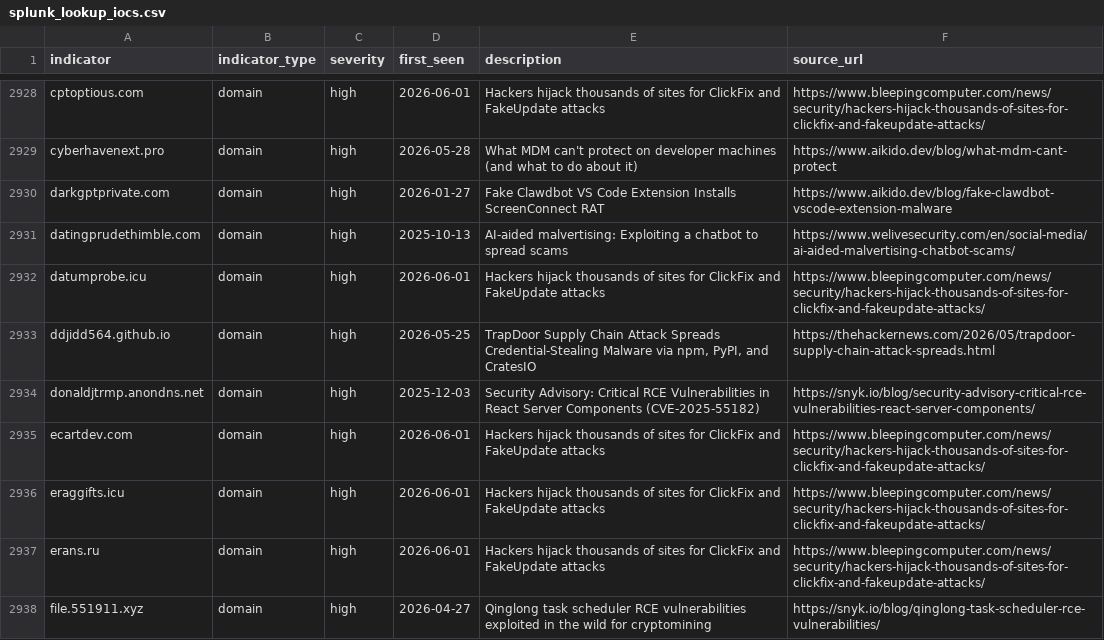
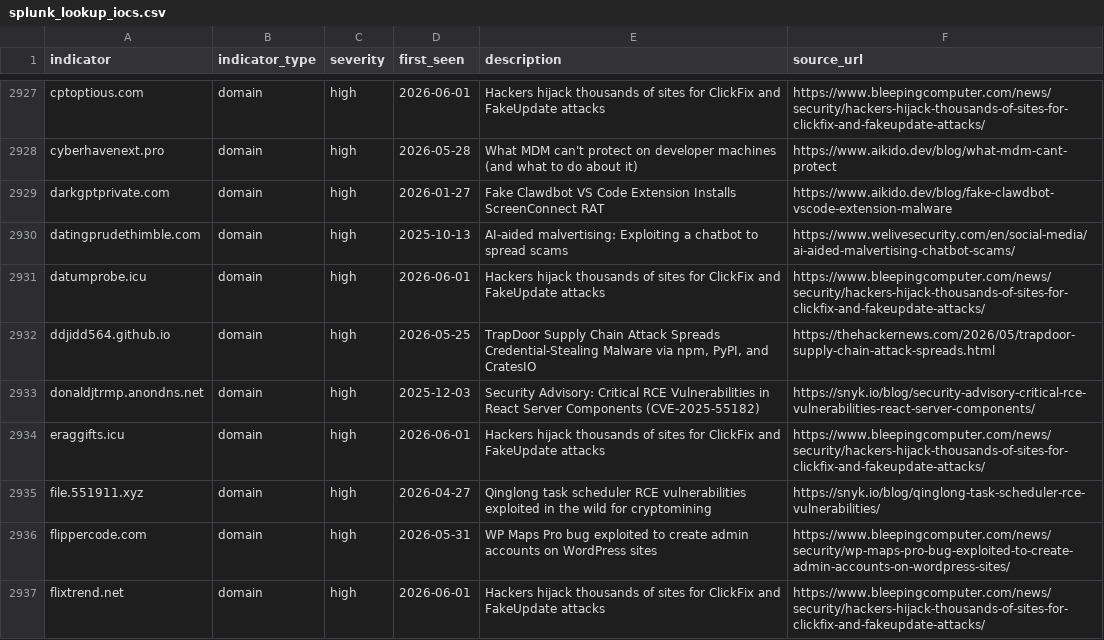
Before and after one commit to Virtualhaggis/usecaseintel, a CSV file: intel/splunk_lookup_iocs.csv, drawn as a sheet; only a part is shown, gaps mark what is left out; the shorter side is filled out with more unchanged rows; the diff covers the shown part only.

```diff
--- a/intel/splunk_lookup_iocs.csv
+++ b/intel/splunk_lookup_iocs.csv
@@ -2934,5 +2933,3 @@ ddjidd564.github.io,domain,high,2026-05-25,"TrapDoor Supply Chain Attack Spreads
 donaldjtrmp.anondns.net,domain,high,2025-12-03,Security Advisory: Critical RCE Vulnerabilities in React Server Components (CVE-2025-55182),https://snyk.io/blog/security-advisory-critical-rce-vulnerabilities-react-server-components/
-ecartdev.com,domain,high,2026-06-01,Hackers hijack thousands of sites for ClickFix and FakeUpdate attacks,https://www.bleepingcomputer.com/news/security/hackers-hijack-thousands-of-sites-for-clickfix-and-fakeupdate-attacks/
 eraggifts.icu,domain,high,2026-06-01,Hackers hijack thousands of sites for ClickFix and FakeUpdate attacks,https://www.bleepingcomputer.com/news/security/hackers-hijack-thousands-of-sites-for-clickfix-and-fakeupdate-attacks/
-erans.ru,domain,high,2026-06-01,Hackers hijack thousands of sites for ClickFix and FakeUpdate attacks,https://www.bleepingcomputer.com/news/security/hackers-hijack-thousands-of-sites-for-clickfix-and-fakeupdate-attacks/
 file.551911.xyz,domain,high,2026-04-27,Qinglong task scheduler RCE vulnerabilities exploited in the wild for cryptomining,https://snyk.io/blog/qinglong-task-scheduler-rce-vulnerabilities/
```
Also changed, not shown: 6 removed rows elsewhere in this file, intel/iocs.csv, 43 other files.
